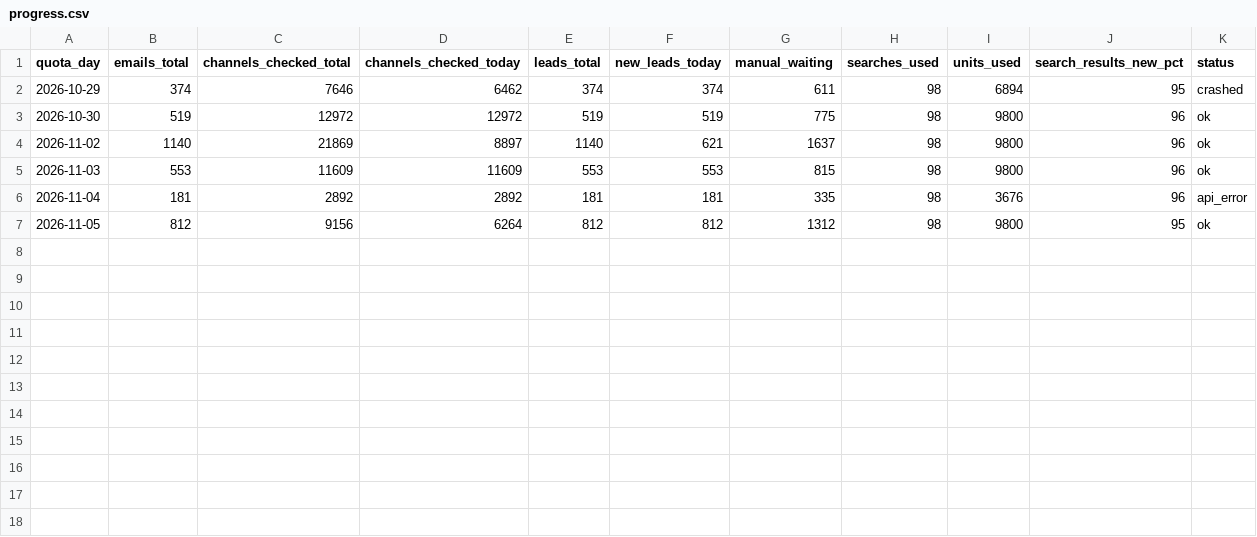
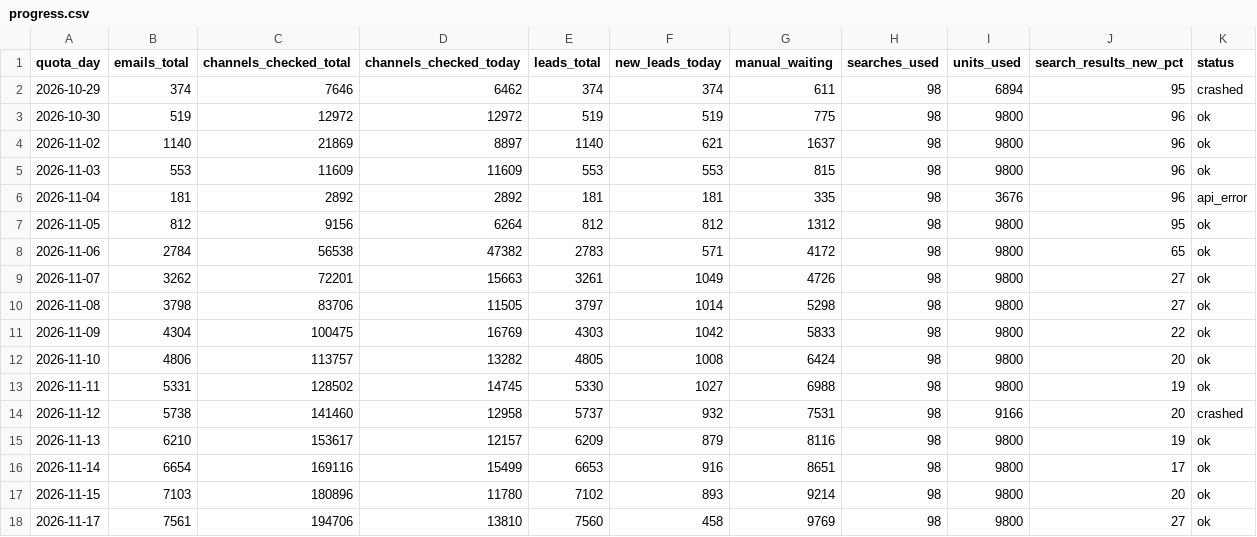
Before and after one commit to Zapas0/creator-lead-finder, a CSV file: output/progress.csv, drawn as a sheet.

```diff
--- a/output/progress.csv
+++ b/output/progress.csv
@@ -7 +7,12 @@ quota_day,emails_total,channels_checked_total,channels_checked_today,leads_total
 2026-11-05,812,9156,6264,812,812,1312,98,9800,95,ok
+2026-11-06,2784,56538,47382,2783,571,4172,98,9800,65,ok
+2026-11-07,3262,72201,15663,3261,1049,4726,98,9800,27,ok
+2026-11-08,3798,83706,11505,3797,1014,5298,98,9800,27,ok
+2026-11-09,4304,100475,16769,4303,1042,5833,98,9800,22,ok
+2026-11-10,4806,113757,13282,4805,1008,6424,98,9800,20,ok
+2026-11-11,5331,128502,14745,5330,1027,6988,98,9800,19,ok
+2026-11-12,5738,141460,12958,5737,932,7531,98,9166,20,crashed
+2026-11-13,6210,153617,12157,6209,879,8116,98,9800,19,ok
+2026-11-14,6654,169116,15499,6653,916,8651,98,9800,17,ok
+2026-11-15,7103,180896,11780,7102,893,9214,98,9800,20,ok
+2026-11-17,7561,194706,13810,7560,458,9769,98,9800,27,ok
```
Also changed, not shown: 59 other files.
